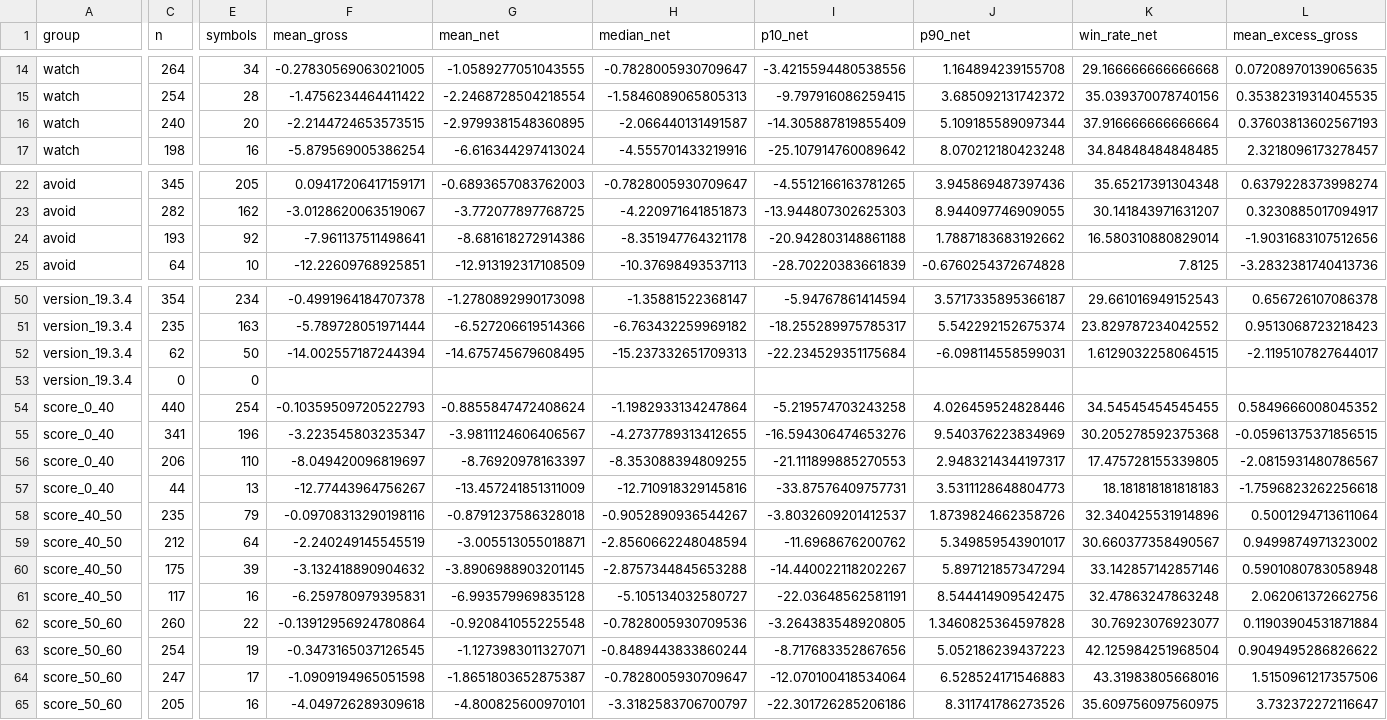
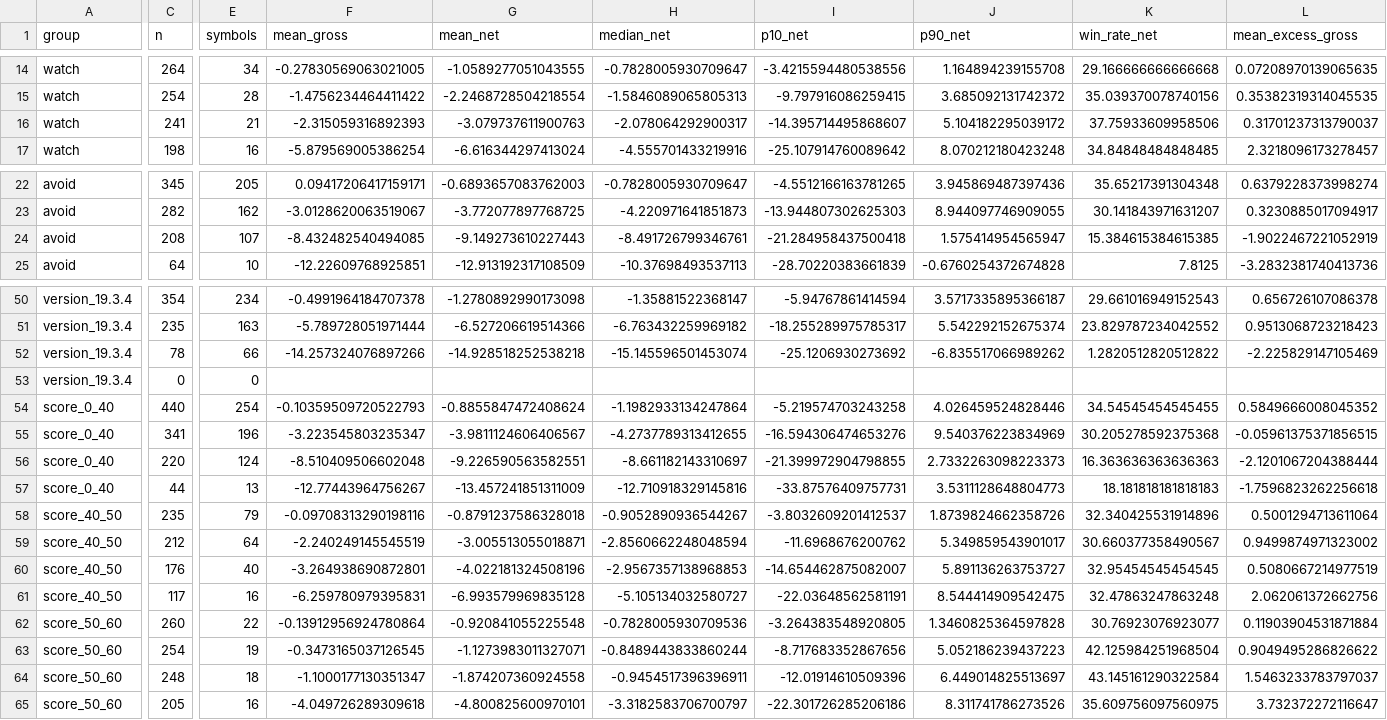
Before and after one commit to flyree140/GPT_stocklab, a CSV file: data/evaluation/03_group_summary.csv, drawn as a sheet; only a part is shown, gaps mark what is left out; removed rows and columns are numbered as before the commit, all else as after; rows hold the shown columns only; the diff covers the shown part only; the diff names each change by its address in the sheet, - before the commit and + after, or states it on an @@ line.

```diff
--- a/data/evaluation/03_group_summary.csv
+++ b/data/evaluation/03_group_summary.csv
-row 16: watch | 240 | 20 | -2.2144724653573515 | -2.9799381548360895 | -2.066440131491587 | -14.305887819855409 | 5.109185589097344 | 37.916666666666664 | 0.37603813602567193
+row 16: watch | 241 | 21 | -2.315059316892393 | -3.079737611900763 | -2.078064292900317 | -14.395714495868607 | 5.104182295039172 | 37.75933609958506 | 0.31701237313790037
-C24 (n): 193
+C24 (n): 208
-E24 (symbols): 92
+E24 (symbols): 107
-F24 (mean_gross): -7.961137511498641
+F24 (mean_gross): -8.432482540494085
-G24 (mean_net): -8.681618272914386
+G24 (mean_net): -9.149273610227443
-H24 (median_net): -8.351947764321178
+H24 (median_net): -8.491726799346761
-I24 (p10_net): -20.942803148861188
+I24 (p10_net): -21.284958437500418
-J24 (p90_net): 1.7887183683192662
+J24 (p90_net): 1.575414954565947
-K24 (win_rate_net): 16.580310880829014
+K24 (win_rate_net): 15.384615384615385
-L24 (mean_excess_gross): -1.9031683107512656
+L24 (mean_excess_gross): -1.9022467221052919
-row 52: version_19.3.4 | 62 | 50 | -14.002557187244394 | -14.675745679608495 | -15.237332651709313 | -22.234529351175684 | -6.098114558599031 | 1.6129032258064515 | -2.1195107827644017
+row 52: version_19.3.4 | 78 | 66 | -14.257324076897266 | -14.928518252538218 | -15.145596501453074 | -25.1206930273692 | -6.835517066989262 | 1.2820512820512822 | -2.225829147105469
-C56 (n): 206
+C56 (n): 220
-E56 (symbols): 110
+E56 (symbols): 124
-F56 (mean_gross): -8.049420096819697
+F56 (mean_gross): -8.510409506602048
-G56 (mean_net): -8.76920978163397
+G56 (mean_net): -9.226590563582551
-H56 (median_net): -8.353088394809255
+H56 (median_net): -8.661182143310697
-I56 (p10_net): -21.111899885270553
+I56 (p10_net): -21.399972904798855
-J56 (p90_net): 2.9483214344197317
+J56 (p90_net): 2.7332263098223373
-K56 (win_rate_net): 17.475728155339805
+K56 (win_rate_net): 16.363636363636363
-L56 (mean_excess_gross): -2.0815931480786567
+L56 (mean_excess_gross): -2.1201067204388444
-row 60: score_40_50 | 175 | 39 | -3.132418890904632 | -3.8906988903201145 | -2.8757344845653288 | -14.440022118202267 | 5.897121857347294 | 33.142857142857146 | 0.5901080783058948
+row 60: score_40_50 | 176 | 40 | -3.264938690872801 | -4.022181324508196 | -2.9567357138968853 | -14.654462875082007 | 5.891136263753727 | 32.95454545454545 | 0.5080667214977519
-C64 (n): 247
+C64 (n): 248
-E64 (symbols): 17
+E64 (symbols): 18
-F64 (mean_gross): -1.0909194965051598
+F64 (mean_gross): -1.1000177130351347
-G64 (mean_net): -1.8651803652875387
+G64 (mean_net): -1.874207360924558
-H64 (median_net): -0.7828005930709647
+H64 (median_net): -0.9454517396396911
-I64 (p10_net): -12.070100418534064
+I64 (p10_net): -12.01914610509396
-J64 (p90_net): 6.528524171546883
+J64 (p90_net): 6.449014825513697
-K64 (win_rate_net): 43.31983805668016
+K64 (win_rate_net): 43.145161290322584
-L64 (mean_excess_gross): 1.5150961217357506
+L64 (mean_excess_gross): 1.5463233783797037
```
Also changed, not shown: 28 edited cells elsewhere in this file, data/evaluation/05_unresolved_latest_signals.csv, data/life/02_gated_daily_cash.csv, 12 other files.
